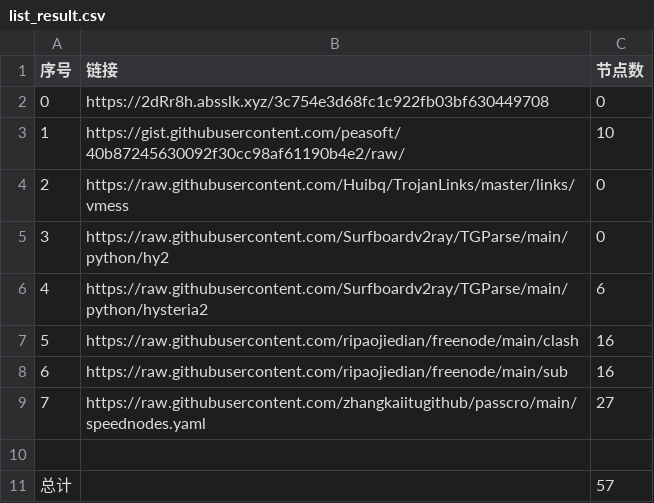
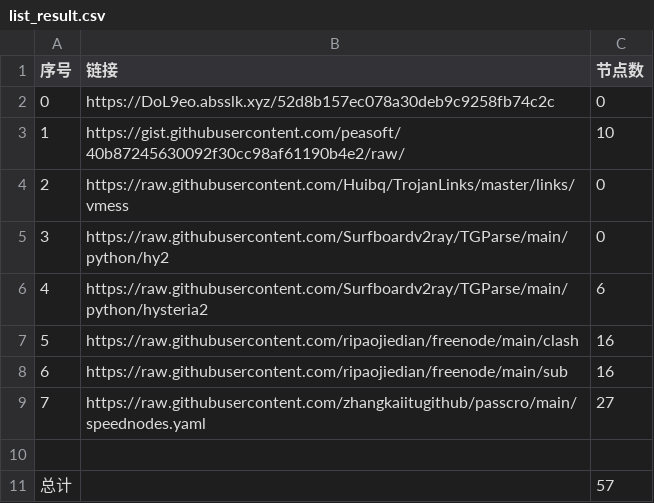
Before and after one commit to sangosbanikz/NoMoreWalls, a CSV file: list_result.csv, drawn as a sheet.

```diff
--- a/list_result.csv
+++ b/list_result.csv
@@ -1,3 +1,3 @@
 序号,链接,节点数
-0,https://2dRr8h.absslk.xyz/3c754e3d68fc1c922fb03bf630449708,0
+0,https://DoL9eo.absslk.xyz/52d8b157ec078a30deb9c9258fb74c2c,0
 1,https://gist.githubusercontent.com/peasoft/40b87245630092f30cc98af61190b4e2/raw/,10
```
Also changed, not shown: 4 other files.
